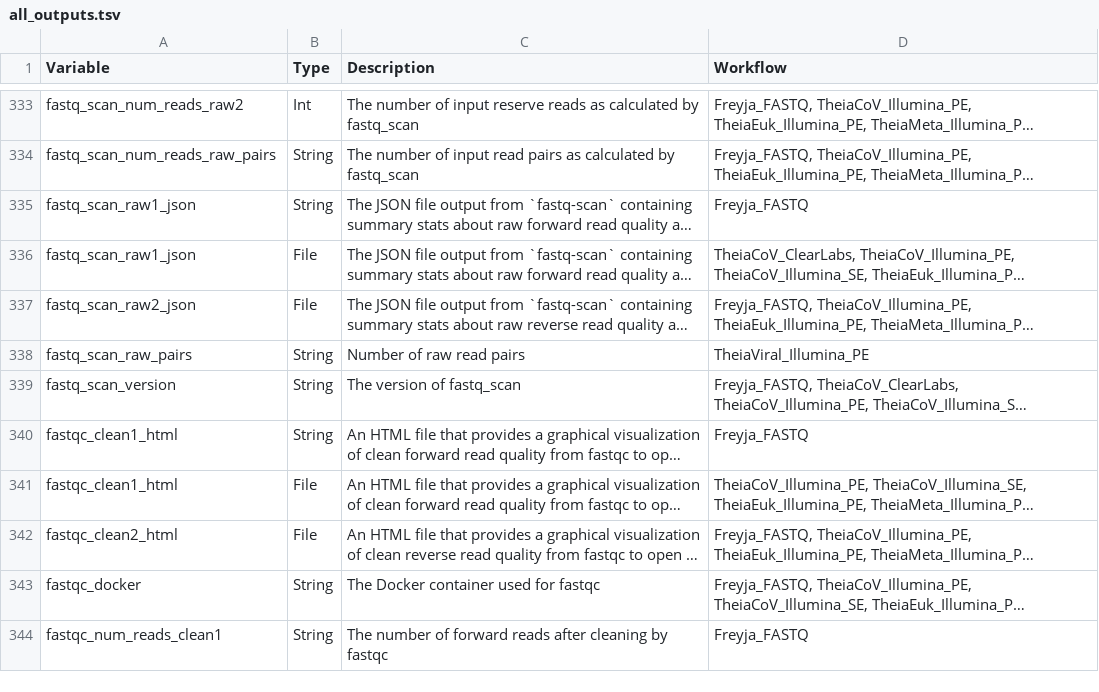
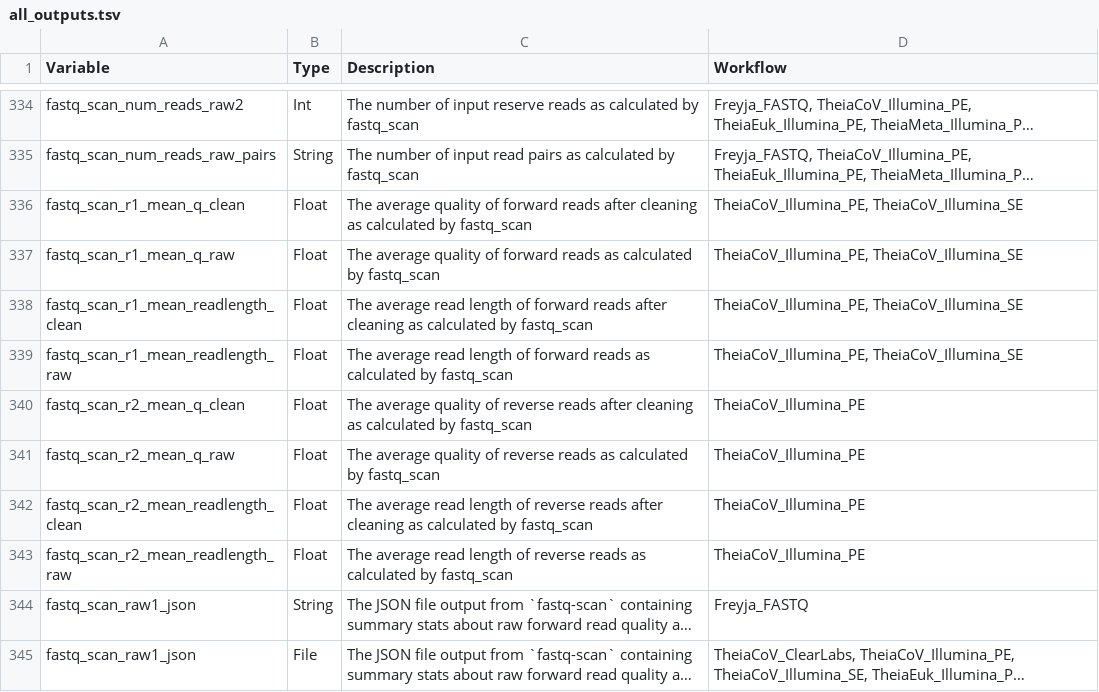
Before and after one commit to theiagen/public_health_bioinformatics, a TSV file: docs/assets/tables/all_outputs.tsv, drawn as a sheet; only a part is shown, gaps mark what is left out; the shorter side is filled out with more unchanged rows; long unchanged cells end in …; the diff covers the shown part only; the diff names each change by its address in the sheet, - before the commit and + after, or states it on an @@ line.

```diff
--- a/docs/assets/tables/all_outputs.tsv
+++ b/docs/assets/tables/all_outputs.tsv
+row 336: fastq_scan_r1_mean_q_clean | Float | The average quality of forward reads after cleaning as calculated by fastq_scan | TheiaCoV_Illumina_PE, TheiaCoV_Illumina_SE
+row 337: fastq_scan_r1_mean_q_raw | Float | The average quality of forward reads as calculated by fastq_scan | TheiaCoV_Illumina_PE, TheiaCoV_Illumina_SE
+row 338: fastq_scan_r1_mean_readlength_clean | Float | The average read length of forward reads after cleaning as calculated by fastq_scan | TheiaCoV_Illumina_PE, TheiaCoV_Illumina_SE
+row 339: fastq_scan_r1_mean_readlength_raw | Float | The average read length of forward reads as calculated by fastq_scan | TheiaCoV_Illumina_PE, TheiaCoV_Illumina_SE
+row 340: fastq_scan_r2_mean_q_clean | Float | The average quality of reverse reads after cleaning as calculated by fastq_scan | TheiaCoV_Illumina_PE
+row 341: fastq_scan_r2_mean_q_raw | Float | The average quality of reverse reads as calculated by fastq_scan | TheiaCoV_Illumina_PE
+row 342: fastq_scan_r2_mean_readlength_clean | Float | The average read length of reverse reads after cleaning as calculated by fastq_scan | TheiaCoV_Illumina_PE
+row 343: fastq_scan_r2_mean_readlength_raw | Float | The average read length of reverse reads as calculated by fastq_scan | TheiaCoV_Illumina_PE
```
Also changed, not shown: 11 added rows elsewhere in this file.
